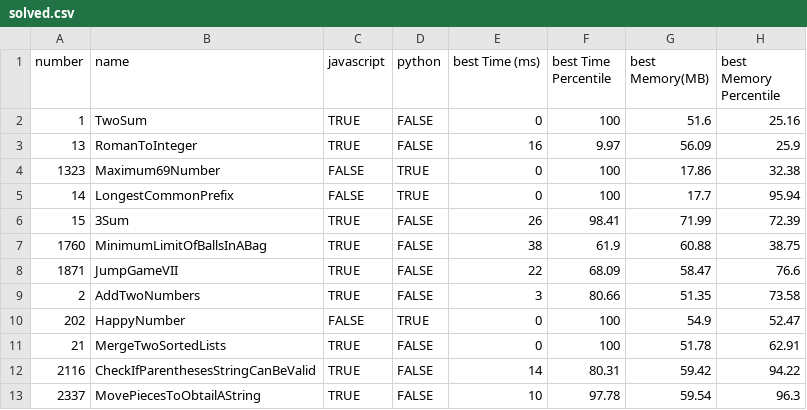
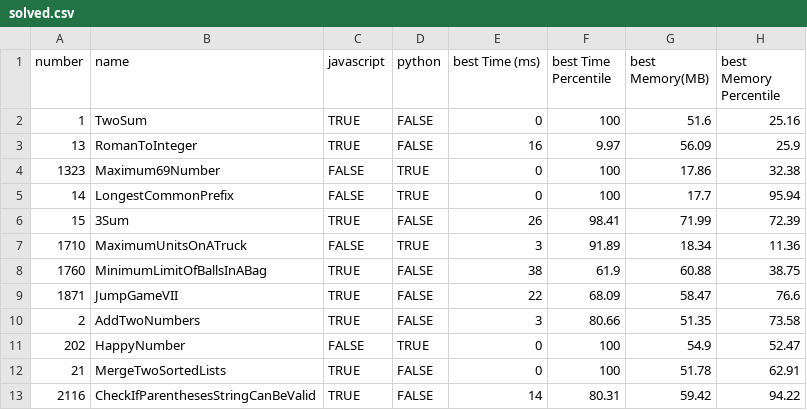
Before and after one commit to morpheus-14/coderush, a CSV file: leetcode/solved.csv, drawn as a sheet; only a part is shown; the shorter side is filled out with more unchanged rows; the diff names each change by its address in the sheet, - before the commit and + after, or states it on an @@ line.

Commit message:
Solve Leetcode 1710

```diff
--- a/leetcode/solved.csv
+++ b/leetcode/solved.csv
+row 7: 1710 | MaximumUnitsOnATruck | FALSE | TRUE | 3 | 91.89 | 18.34 | 11.36
```
Also changed, not shown: 4 other files.
